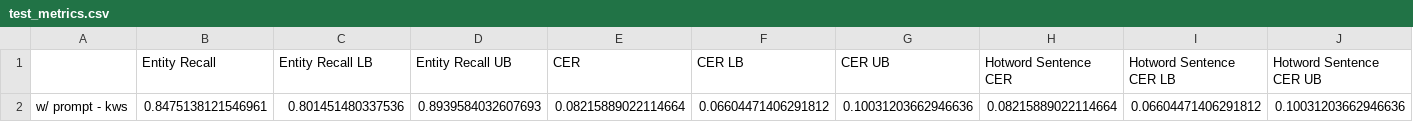
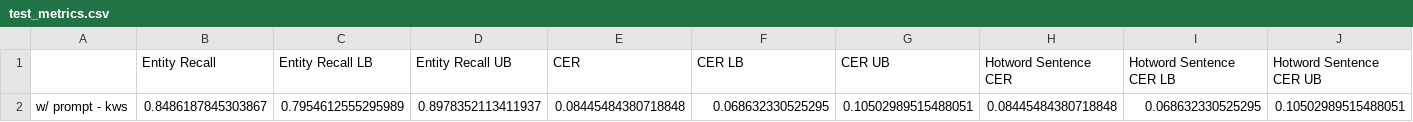
Before and after one commit to sagune/covo, a CSV file: src/logs/test_metrics.csv, drawn as a sheet; only a part is shown; removed rows and columns are numbered as before the commit, all else as after; rows hold the shown columns only; the diff names each change by its address in the sheet, - before the commit and + after, or states it on an @@ line.

```diff
--- a/src/logs/test_metrics.csv
+++ b/src/logs/test_metrics.csv
-row 2: w/ prompt - kws | 0.8475138121546961 | 0.801451480337536 | 0.8939584032607693 | 0.08215889022114664 | 0.06604471406291812 | 0.10031203662946636 | 0.08215889022114664 | 0.06604471406291812 | 0.10031203662946636
+row 2: w/ prompt - kws | 0.8486187845303867 | 0.7954612555295989 | 0.8978352113411937 | 0.08445484380718848 | 0.068632330525295 | 0.10502989515488051 | 0.08445484380718848 | 0.068632330525295 | 0.10502989515488051
```
Also changed, not shown: src/logs/oracle_nbest_summary_aishell.csv, 4 other files.
